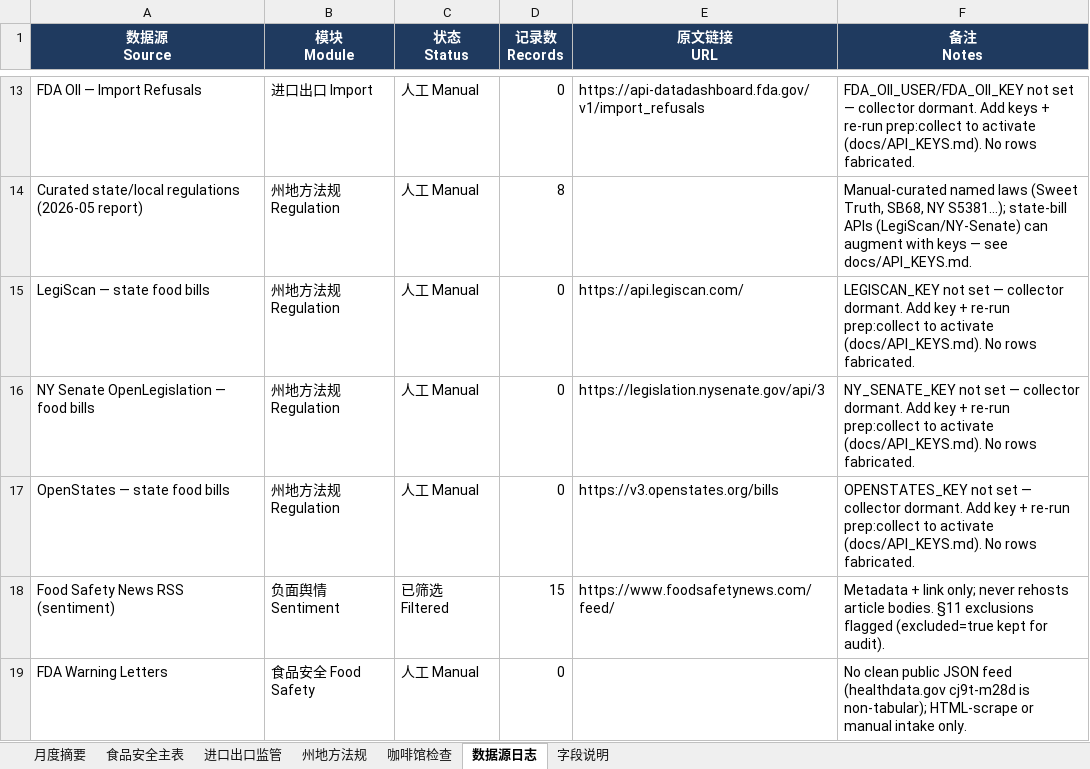
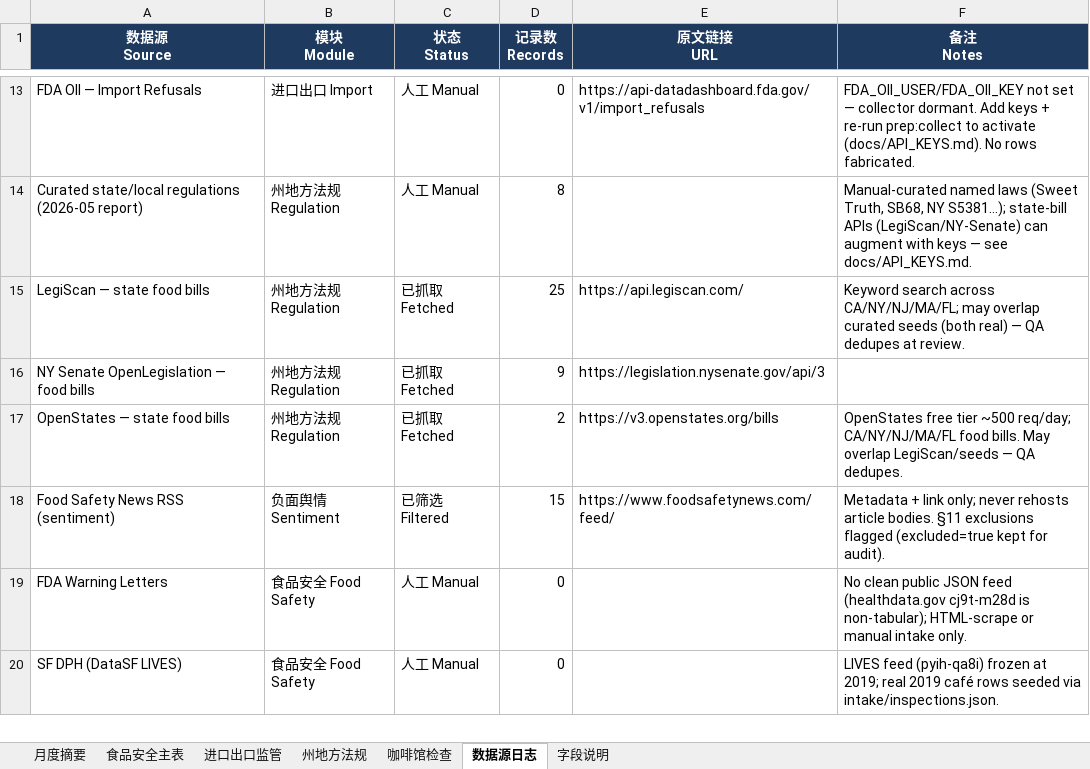
Before and after one commit to xiangyuzeng/qa_dashboard, an Excel workbook: public/exports/monthly_report.xlsx, sheet 数据源日志, drawn as a sheet; only a part is shown, gaps mark what is left out; the shorter side is filled out with more unchanged rows; values as stored, in another font and other column widths than the file's, no borders; the diff names each change by its address in the sheet, - before the commit and + after, or states it on an @@ line.

```diff
--- a/public/exports/monthly_report.xlsx (sheet 数据源日志)
+++ b/public/exports/monthly_report.xlsx (sheet 数据源日志)
-C15:C17 (状态 Status): 人工 Manual
+C15:C17 (状态 Status): 已抓取 Fetched
-D15 (记录数 Records): 0
+D15 (记录数 Records): 25
-F15 (备注 Notes): LEGISCAN_KEY not set — collector dormant. Add key + re-run prep:collect to activate (docs/API_KEYS.md). No rows fabricated.
+F15 (备注 Notes): Keyword search across CA/NY/NJ/MA/FL; may overlap curated seeds (both real) — QA dedupes at review.
-D16 (记录数 Records): 0
+D16 (记录数 Records): 9
-F16 (备注 Notes): NY_SENATE_KEY not set — collector dormant. Add key + re-run prep:collect to activate (docs/API_KEYS.md). No rows fabricated.
+F16 (备注 Notes): (empty)
-D17 (记录数 Records): 0
+D17 (记录数 Records): 2
-F17 (备注 Notes): OPENSTATES_KEY not set — collector dormant. Add key + re-run prep:collect to activate (docs/API_KEYS.md). No rows fabricated.
+F17 (备注 Notes): OpenStates free tier ~500 req/day; CA/NY/NJ/MA/FL food bills. May overlap LegiScan/seeds — QA dedupes.
```
Also changed, not shown: sheet 州地方法规, sheet 月度摘要, 5 other files.
